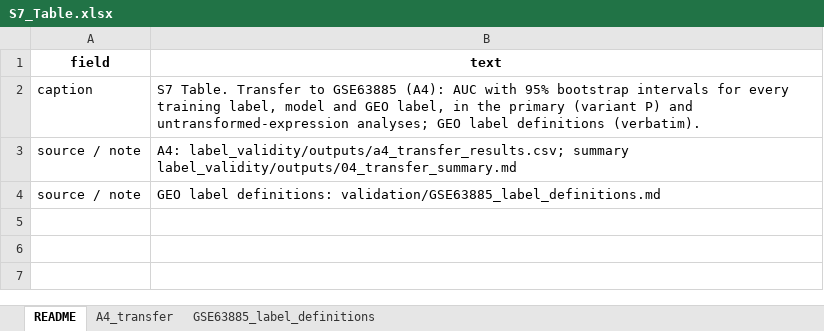
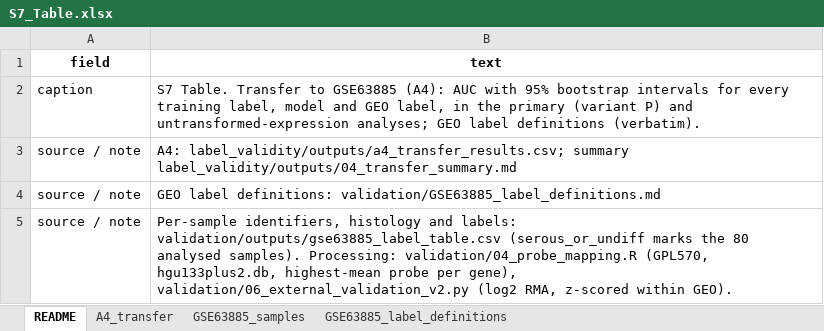
Before and after one commit to AaronC-bioinfo/ovarian-cancer-platinum-response, an Excel workbook: manuscript_v5/SI/S7_Table.xlsx, sheet README, drawn as a sheet; values as stored, in another font and other column widths than the file's, no borders; the diff names each change by its address in the sheet, - before the commit and + after, or states it on an @@ line.

```diff
--- a/manuscript_v5/SI/S7_Table.xlsx (sheet README)
+++ b/manuscript_v5/SI/S7_Table.xlsx (sheet README)
+sheet tab: GSE63885_samples
+row 5: source / note | Per-sample identifiers, histology and labels: validation/outputs/gse63885_label_table.csv (serous_or_undiff marks the 80 analysed samples). Processing: validation/04_probe_mapping.R (GPL570, hgu133plus2.db, highest-mean probe per gene), validation/06_external_validation_v2.py (log2 RMA, z-scored within GEO).
```
Also changed, not shown: manuscript_v5/SI/S10_Table.xlsx, manuscript_v5/SI/S11_Table.xlsx, 37 other files.
